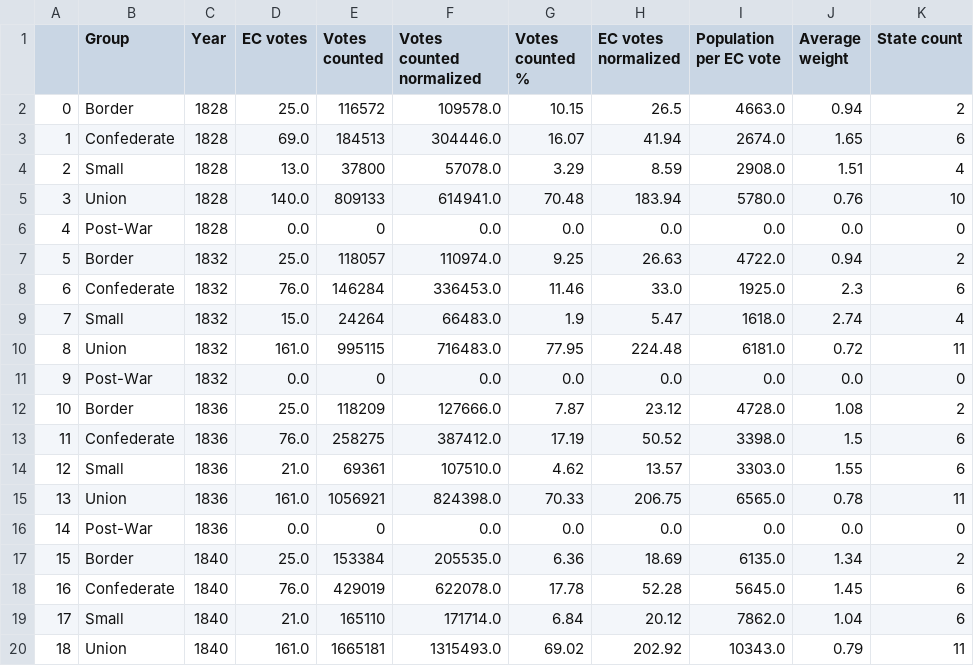
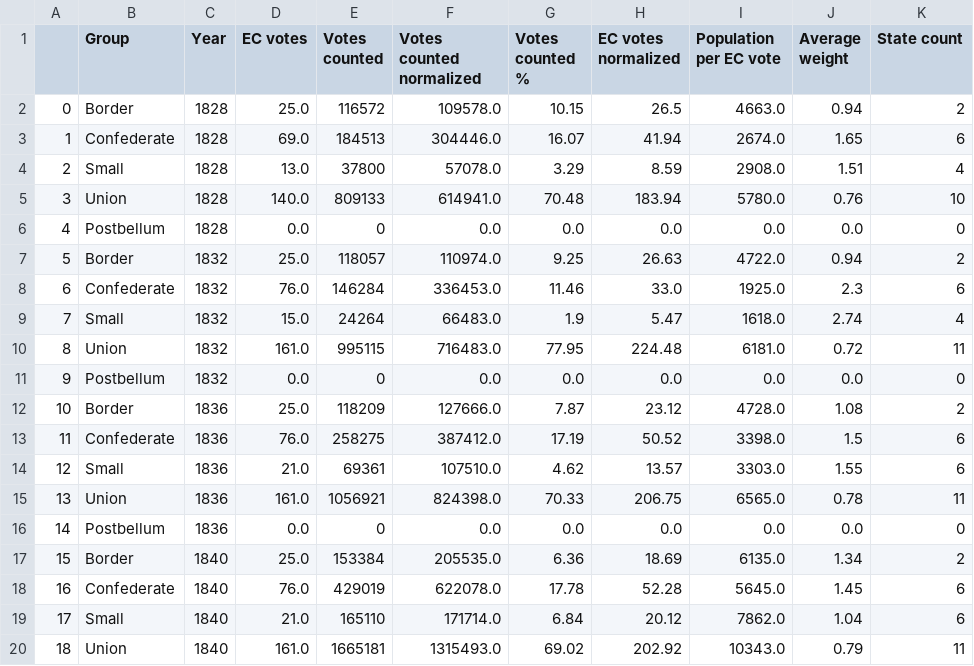
Before and after one commit to dannynoonan/electoralytics, a CSV file: data/gen/acw/small4/groupAggsByYear.csv (was data/gen/groupAggsByYear.csv), drawn as a sheet; only a part is shown; the diff covers the shown part only; the diff names each change by its address in the sheet, - before the commit and + after, or states it on an @@ line.

```diff
--- a/data/gen/groupAggsByYear.csv
+++ b/data/gen/acw/small4/groupAggsByYear.csv
-B6 (Group): Post-War
+B6 (Group): Postbellum
-B11 (Group): Post-War
+B11 (Group): Postbellum
-B16 (Group): Post-War
+B16 (Group): Postbellum
```
Also changed, not shown: 46 edited cells elsewhere in this file, data/gen/acw/noSmall/avgWeightByYear.csv, data/gen/acw/noSmall/groupAggsByYear.csv, 43 other files.
